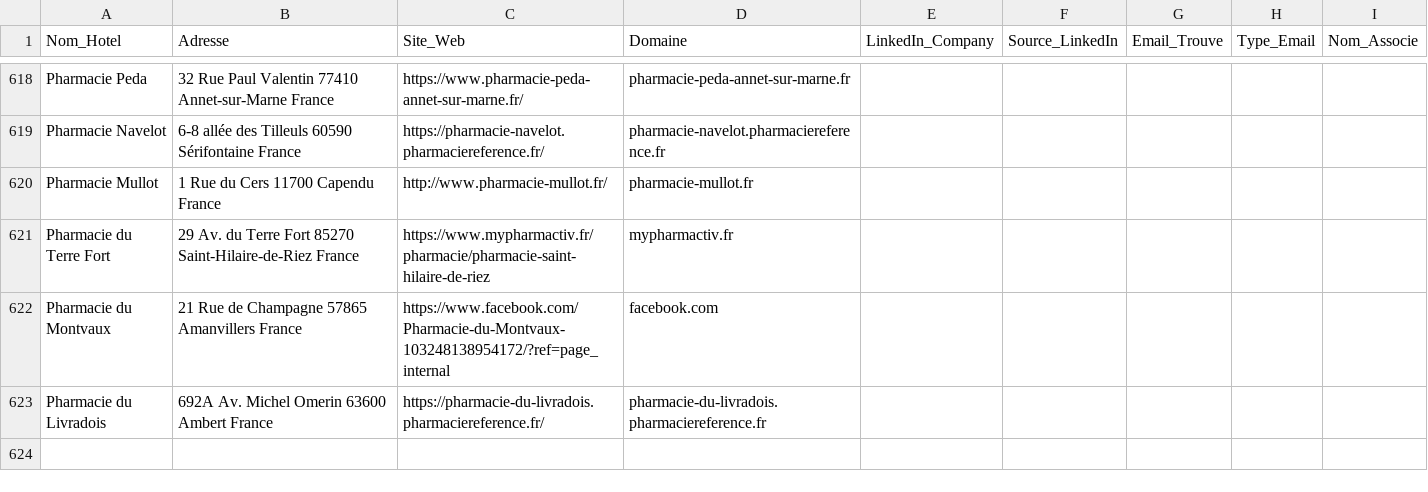
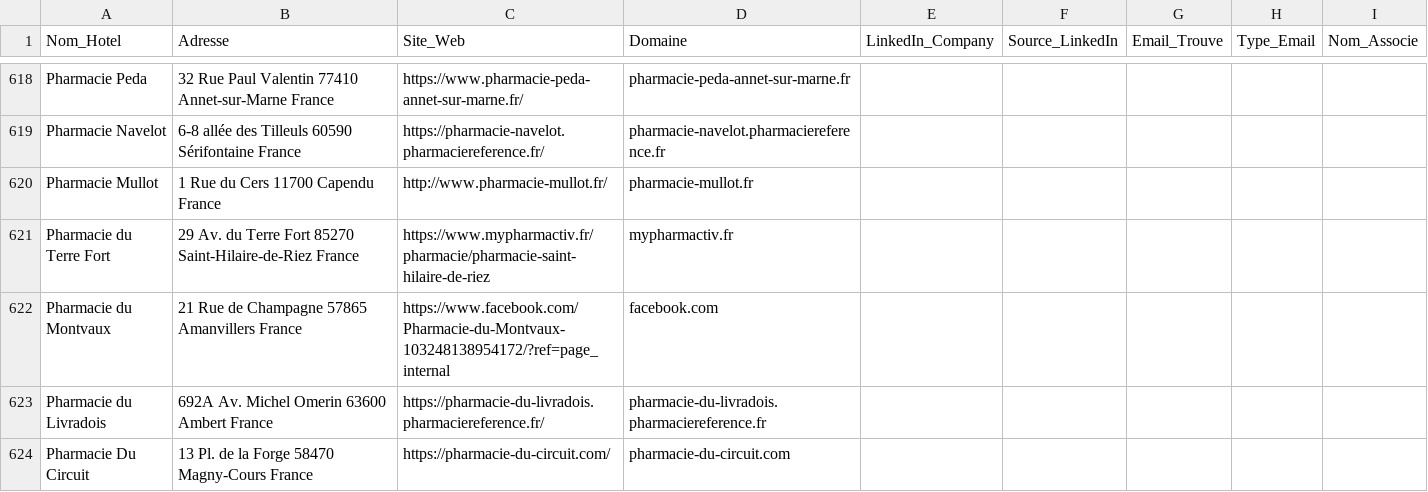
Before and after one commit to tsimokaza01-source/URL-4, a CSV file: hotels_enrichis.csv, drawn as a sheet; only a part is shown, gaps mark what is left out; the diff names each change by its address in the sheet, - before the commit and + after, or states it on an @@ line.

```diff
--- a/hotels_enrichis.csv
+++ b/hotels_enrichis.csv
+row 624: Pharmacie Du Circuit | 13 Pl. de la Forge 58470 Magny-Cours France | https://pharmacie-du-circuit.com/ | pharmacie-du-circuit.com
```
Also changed, not shown: liste_hotels.csv.
